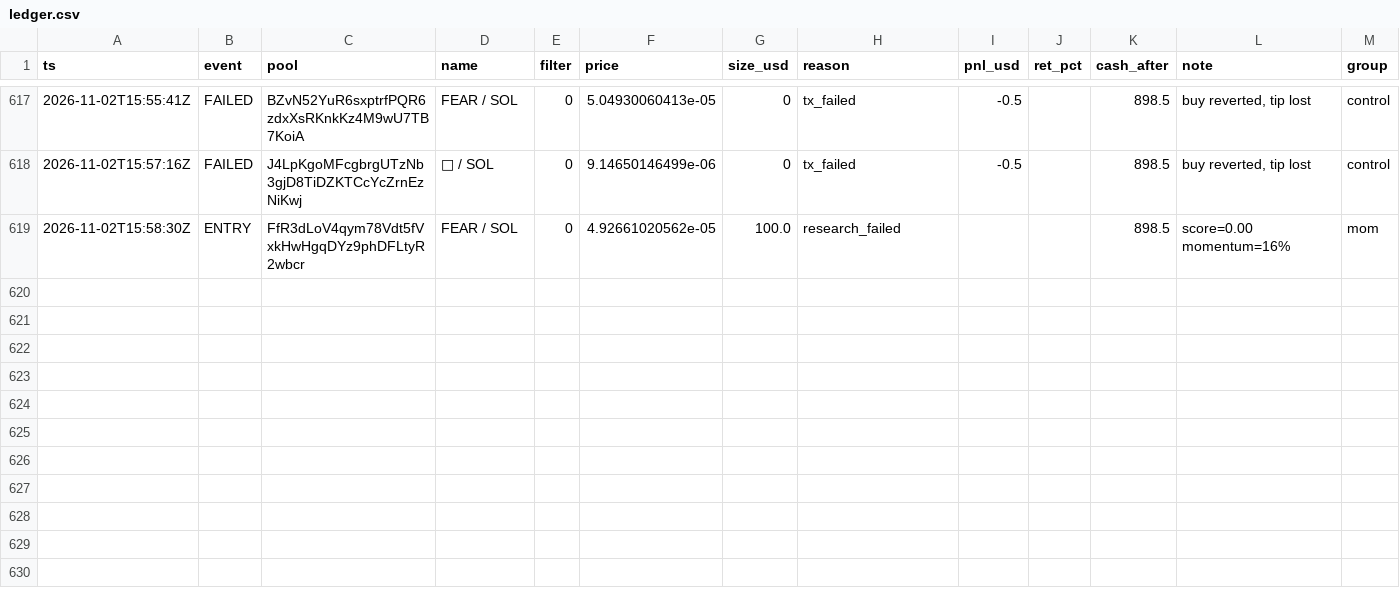
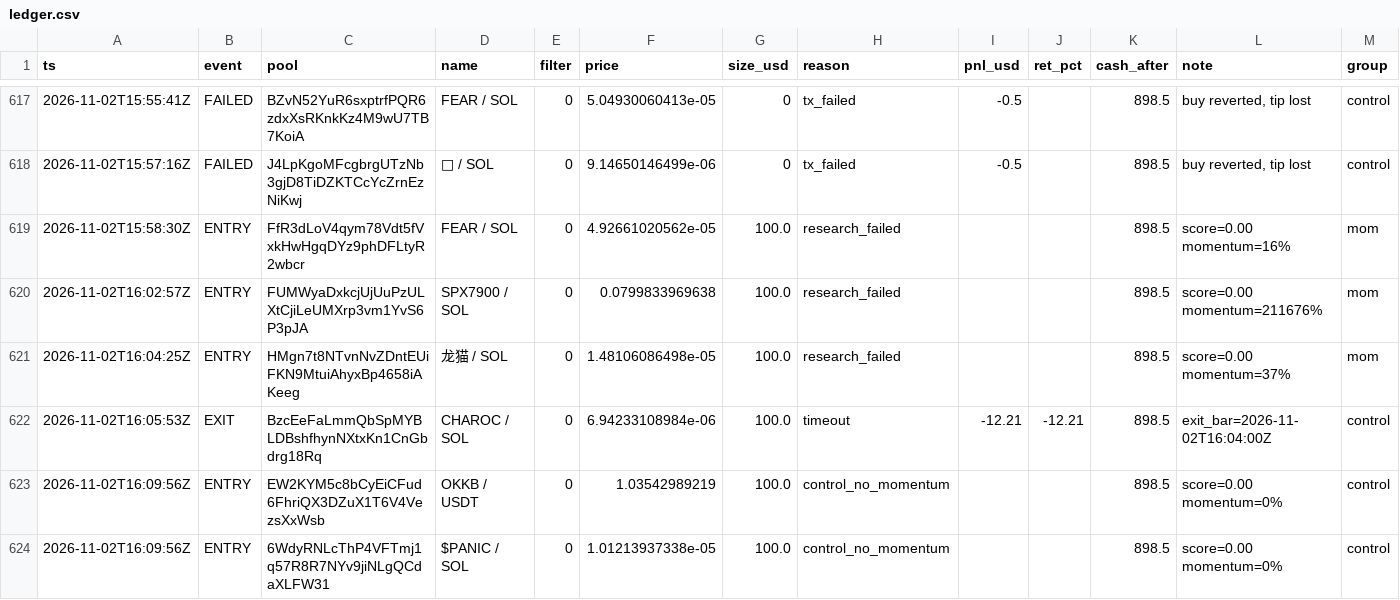
Before and after one commit to twangy2157/paper-trader-sim., a CSV file: paper_data/ledger.csv, drawn as a sheet; only a part is shown, gaps mark what is left out; the diff names each change by its address in the sheet, - before the commit and + after, or states it on an @@ line.

Commit message:
paper trader update

```diff
--- a/paper_data/ledger.csv
+++ b/paper_data/ledger.csv
+row 620: 2026-11-02T16:02:57Z | ENTRY | FUMWyaDxkcjUjUuPzULXtCjiLeUMXrp3vm1YvS6P3pJA | SPX7900 / SOL | 0 | 0.0799833969638 | 100.0 | research_failed |  |  | 898.5 | score=0.00 momentum=211676% | mom
+row 621: 2026-11-02T16:04:25Z | ENTRY | HMgn7t8NTvnNvZDntEUiFKN9MtuiAhyxBp4658iAKeeg | 龙猫 / SOL | 0 | 1.48106086498e-05 | 100.0 | research_failed |  |  | 898.5 | score=0.00 momentum=37% | mom
+row 622: 2026-11-02T16:05:53Z | EXIT | BzcEeFaLmmQbSpMYBLDBshfhynNXtxKn1CnGbdrg18Rq | CHAROC / SOL | 0 | 6.94233108984e-06 | 100.0 | timeout | -12.21 | -12.21 | 898.5 | exit_bar=2026-11-02T16:04:00Z | control
+row 623: 2026-11-02T16:09:56Z | ENTRY | EW2KYM5c8bCyEiCFud6FhriQX3DZuX1T6V4VezsXxWsb | OKKB / USDT | 0 | 1.03542989219 | 100.0 | control_no_momentum |  |  | 898.5 | score=0.00 momentum=0% | control
+row 624: 2026-11-02T16:09:56Z | ENTRY | 6WdyRNLcThP4VFTmj1q57R8R7NYv9jiNLgQCdaXLFW31 | $PANIC / SOL | 0 | 1.01213937338e-05 | 100.0 | control_no_momentum |  |  | 898.5 | score=0.00 momentum=0% | control
```
Also changed, not shown: paper_data/variants.csv, 3 other files.
